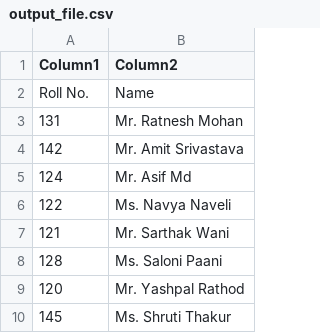
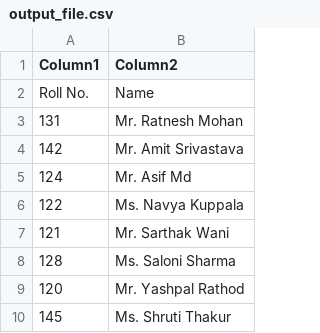
Before and after one commit to yashpal99/Trial, a CSV file: output_file.csv, drawn as a sheet.

Commit message:
Upload file via API

```diff
--- a/output_file.csv
+++ b/output_file.csv
@@ -5,5 +5,5 @@ Roll No. ,Name
 124,Mr. Asif Md
-122,Ms. Navya Naveli
+122,Ms. Navya Kuppala
 121,Mr. Sarthak Wani
-128,Ms. Saloni Paani
+128,Ms. Saloni Sharma
 120,Mr. Yashpal Rathod
```
